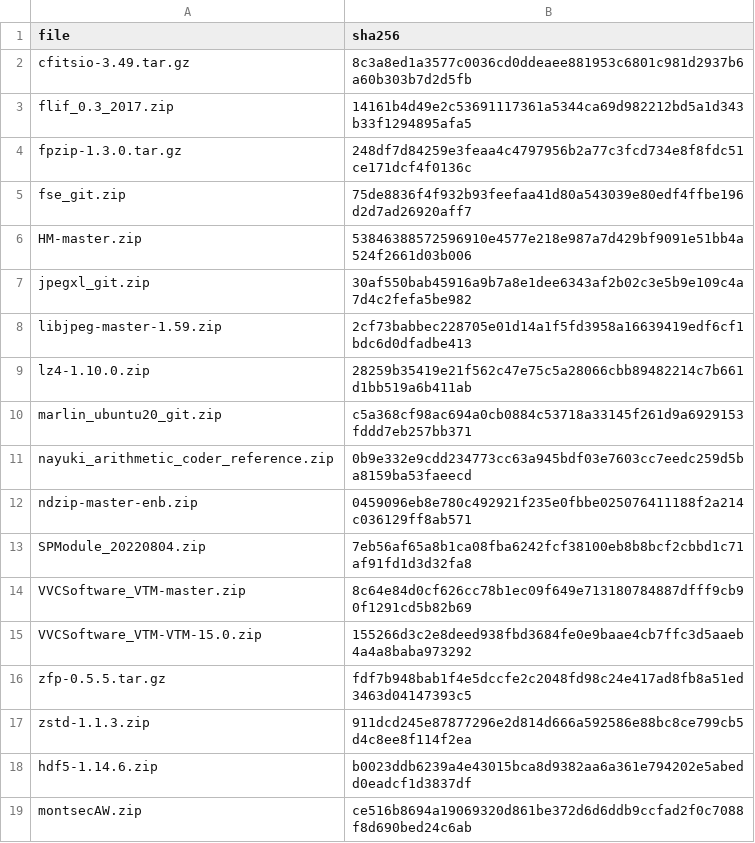
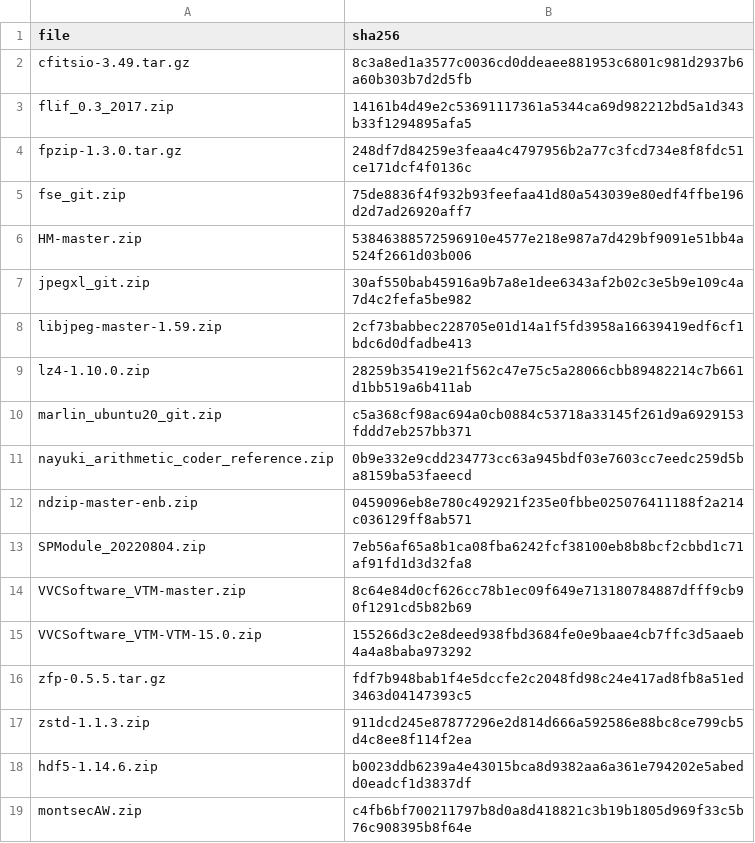
Before and after one commit to PauQuintasTorra/experiment-notebook, a CSV file: enb/config/contrib_sha256.csv, drawn as a sheet.

```diff
--- a/enb/config/contrib_sha256.csv
+++ b/enb/config/contrib_sha256.csv
@@ -18,2 +18,2 @@ zstd-1.1.3.zip,911dcd245e87877296e2d814d666a592586e88bc8ce799cb5d4c8ee8f114f2ea
 hdf5-1.14.6.zip,b0023ddb6239a4e43015bca8d9382aa6a361e794202e5abedd0eadcf1d3837df
-montsecAW.zip,ce516b8694a19069320d861be372d6d6ddb9ccfad2f0c7088f8d690bed24c6ab
+montsecAW.zip,c4fb6bf700211797b8d0a8d418821c3b19b1805d969f33c5b76c908395b8f64e
```
Also changed, not shown: 1 other file.
